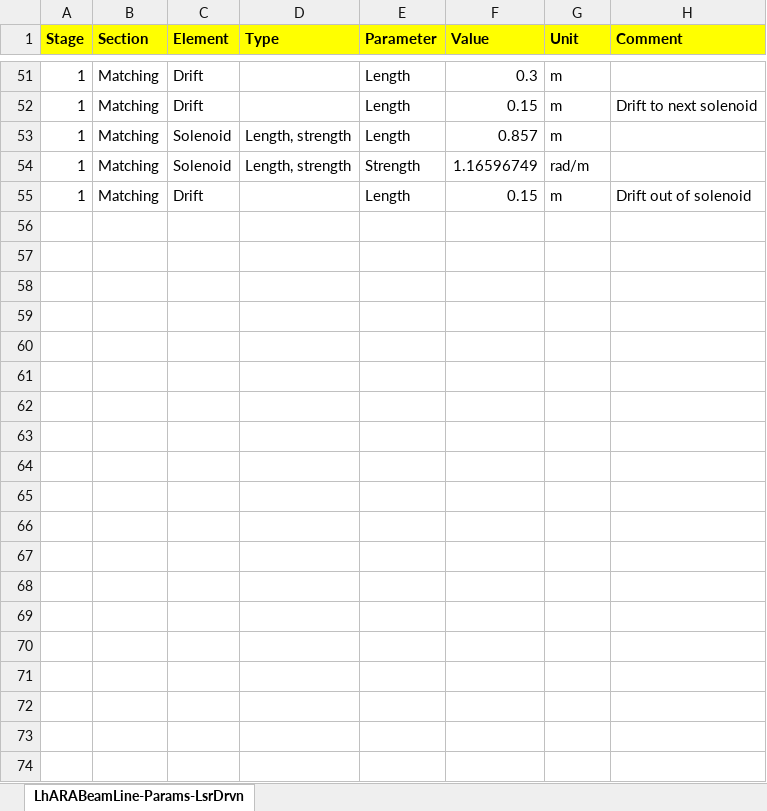
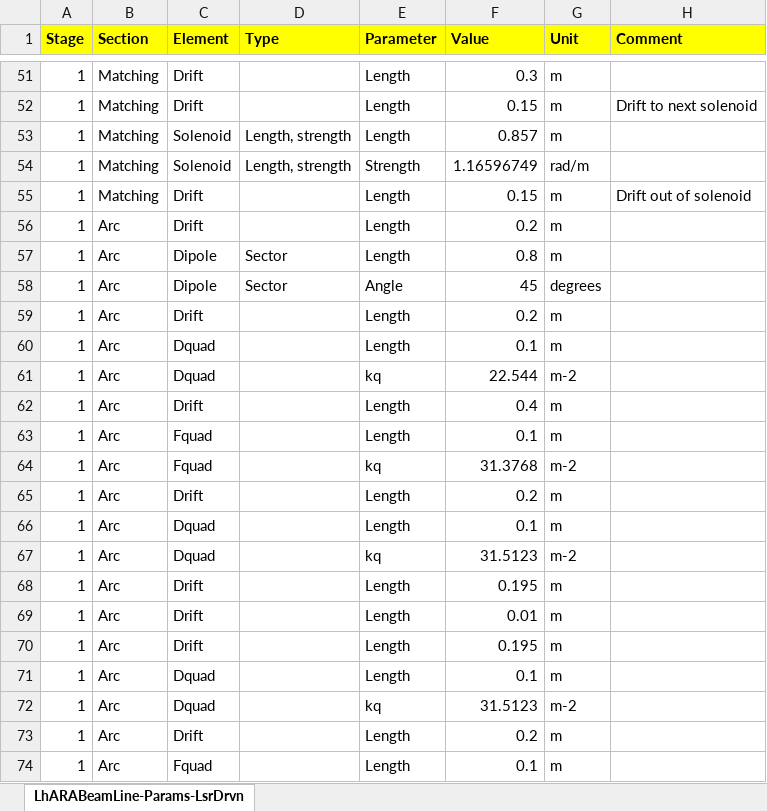
Before and after one commit to ImperialCollegeLondon/LhARAlinearOptics, an Excel workbook: 11-Parameters/LhARABeamLine-Params-LsrDrvn.xlsx, sheet LhARABeamLine-Params-LsrDrvn, drawn as a sheet; only a part is shown, gaps mark what is left out; values as stored, in another font and other column widths than the file's, no borders; the diff covers the shown part only; the diff names each change by its address in the sheet, - before the commit and + after, or states it on an @@ line.

```diff
--- a/11-Parameters/LhARABeamLine-Params-LsrDrvn.xlsx (sheet LhARABeamLine-Params-LsrDrvn)
+++ b/11-Parameters/LhARABeamLine-Params-LsrDrvn.xlsx (sheet LhARABeamLine-Params-LsrDrvn)
+row 56: 1 | Arc | Drift |  | Length | 0.2 | m
+row 57: 1 | Arc | Dipole | Sector | Length | 0.8 | m
+row 58: 1 | Arc | Dipole | Sector | Angle | 45 | degrees
+row 59: 1 | Arc | Drift |  | Length | 0.2 | m
+row 60: 1 | Arc | Dquad |  | Length | 0.1 | m
+row 61: 1 | Arc | Dquad |  | kq | 22.544 | m-2
+row 62: 1 | Arc | Drift |  | Length | 0.4 | m
+row 63: 1 | Arc | Fquad |  | Length | 0.1 | m
+row 64: 1 | Arc | Fquad |  | kq | 31.3768 | m-2
+row 65: 1 | Arc | Drift |  | Length | 0.2 | m
+row 66: 1 | Arc | Dquad |  | Length | 0.1 | m
+row 67: 1 | Arc | Dquad |  | kq | 31.5123 | m-2
+row 68: 1 | Arc | Drift |  | Length | 0.195 | m
+row 69: 1 | Arc | Drift |  | Length | 0.01 | m
+row 70: 1 | Arc | Drift |  | Length | 0.195 | m
+row 71: 1 | Arc | Dquad |  | Length | 0.1 | m
+row 72: 1 | Arc | Dquad |  | kq | 31.5123 | m-2
+row 73: 1 | Arc | Drift |  | Length | 0.2 | m
+row 74: 1 | Arc | Fquad |  | Length | 0.1 | m
```
Also changed, not shown: 9 added rows elsewhere in this sheet, 2 other files.
